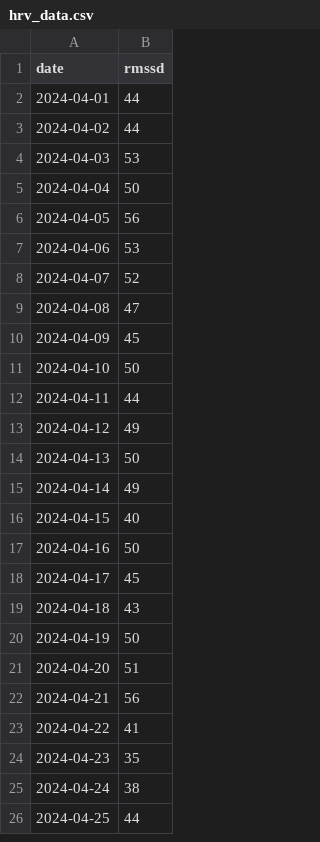
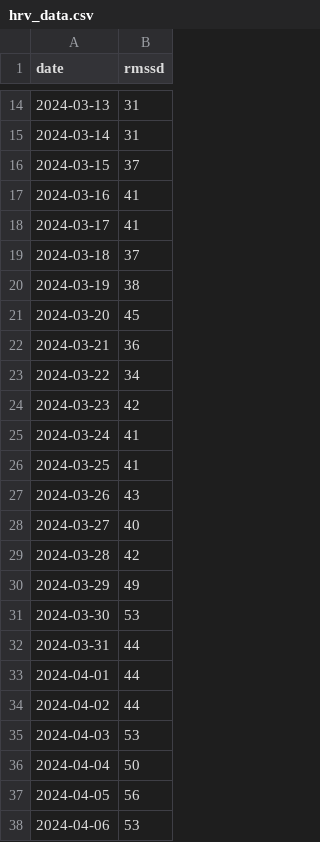
Before and after one commit to sasadangelo/hrv, a CSV file: hrv_data.csv, drawn as a sheet; only a part is shown, gaps mark what is left out; the shorter side is filled out with more unchanged rows; the diff covers the shown part only.

Commit message:
Add HRV data for March

```diff
--- a/hrv_data.csv
+++ b/hrv_data.csv
@@ -2 +14,20 @@ date,rmssd
+2024-03-13,31
+2024-03-14,31
+2024-03-15,37
+2024-03-16,41
+2024-03-17,41
+2024-03-18,37
+2024-03-19,38
+2024-03-20,45
+2024-03-21,36
+2024-03-22,34
+2024-03-23,42
+2024-03-24,41
+2024-03-25,41
+2024-03-26,43
+2024-03-27,40
+2024-03-28,42
+2024-03-29,49
+2024-03-30,53
+2024-03-31,44
 2024-04-01,44
```
Also changed, not shown: 12 added rows elsewhere in this file.
